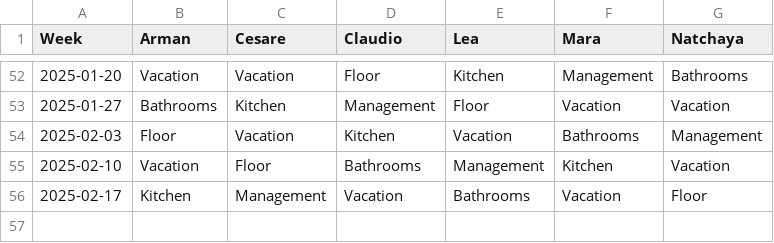
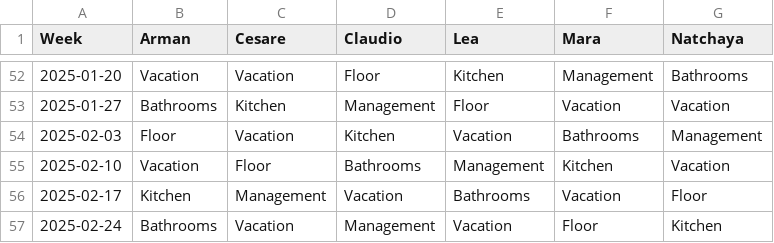
Before and after one commit to shapelessguy/Python-Projects, a CSV file: RoomServer/wg/data/history.csv, drawn as a sheet; only a part is shown, gaps mark what is left out; the diff names each change by its address in the sheet, - before the commit and + after, or states it on an @@ line.

```diff
--- a/RoomServer/wg/data/history.csv
+++ b/RoomServer/wg/data/history.csv
+row 57: 2025-02-24 | Bathrooms | Vacation | Management | Vacation | Floor | Kitchen
```
Also changed, not shown: 41 other files.
